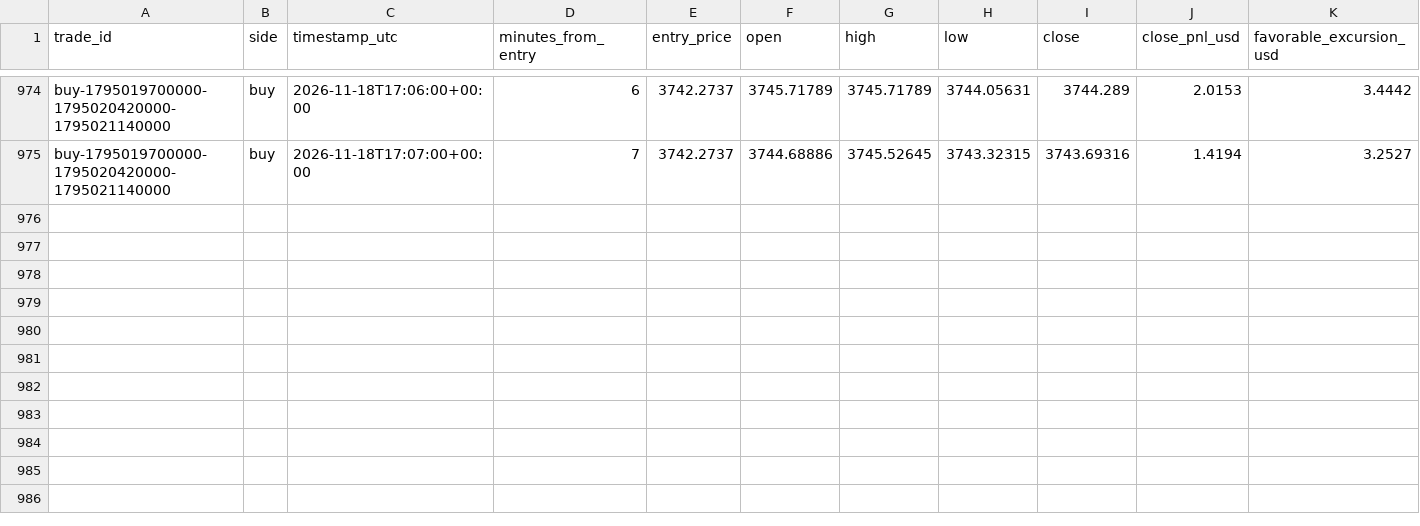
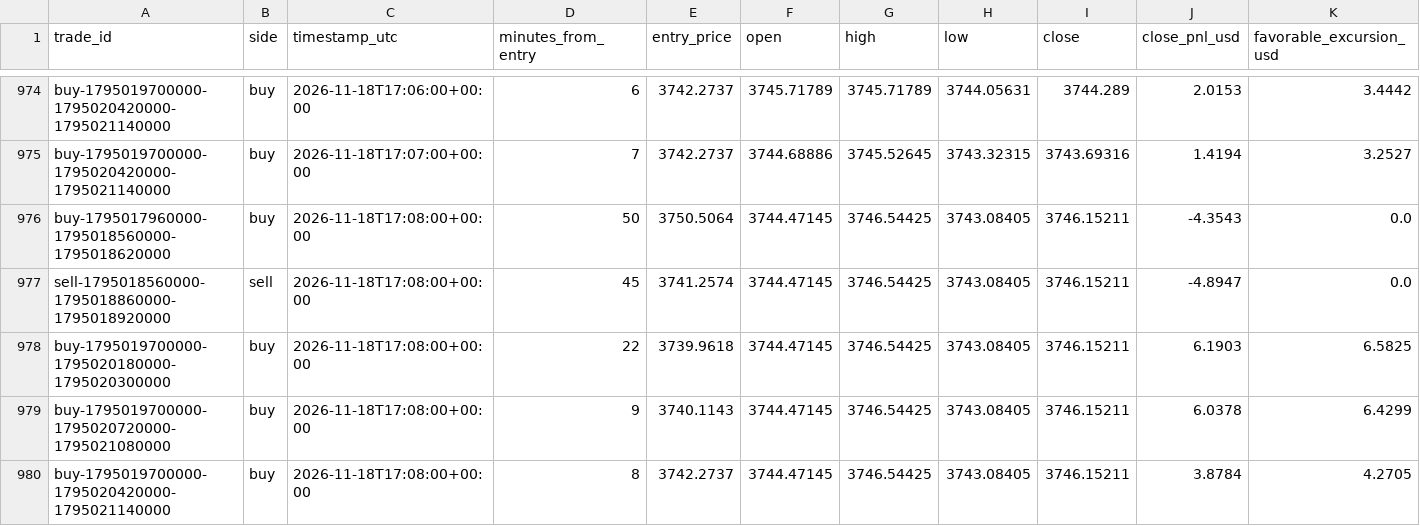
Before and after one commit to salehrbo1-cell/Alert-bot, a CSV file: research/sonic_paper/minute_path.csv, drawn as a sheet; only a part is shown, gaps mark what is left out; rows hold the shown columns only; the diff names each change by its address in the sheet, - before the commit and + after, or states it on an @@ line.

Commit message:
Update Samo paper-monitor observations

```diff
--- a/research/sonic_paper/minute_path.csv
+++ b/research/sonic_paper/minute_path.csv
+row 976: buy-1795017960000-1795018560000-1795018620000 | buy | 2026-11-18T17:08:00+00:00 | 50 | 3750.5064 | 3744.47145 | 3746.54425 | 3743.08405 | 3746.15211 | -4.3543 | 0.0
+row 977: sell-1795018560000-1795018860000-1795018920000 | sell | 2026-11-18T17:08:00+00:00 | 45 | 3741.2574 | 3744.47145 | 3746.54425 | 3743.08405 | 3746.15211 | -4.8947 | 0.0
+row 978: buy-1795019700000-1795020180000-1795020300000 | buy | 2026-11-18T17:08:00+00:00 | 22 | 3739.9618 | 3744.47145 | 3746.54425 | 3743.08405 | 3746.15211 | 6.1903 | 6.5825
+row 979: buy-1795019700000-1795020720000-1795021080000 | buy | 2026-11-18T17:08:00+00:00 | 9 | 3740.1143 | 3744.47145 | 3746.54425 | 3743.08405 | 3746.15211 | 6.0378 | 6.4299
+row 980: buy-1795019700000-1795020420000-1795021140000 | buy | 2026-11-18T17:08:00+00:00 | 8 | 3742.2737 | 3744.47145 | 3746.54425 | 3743.08405 | 3746.15211 | 3.8784 | 4.2705
```
Also changed, not shown: research/sonic_paper/exit_rule_structure_break.csv, research/sonic_paper/trades.csv, 2 other files.
